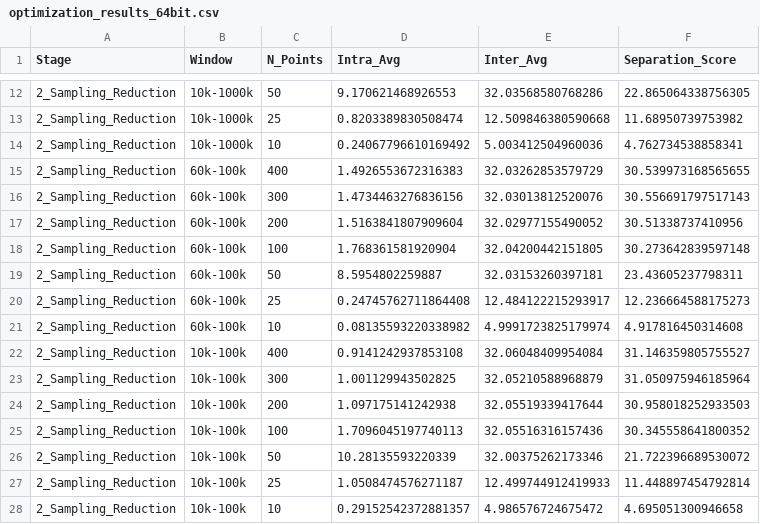
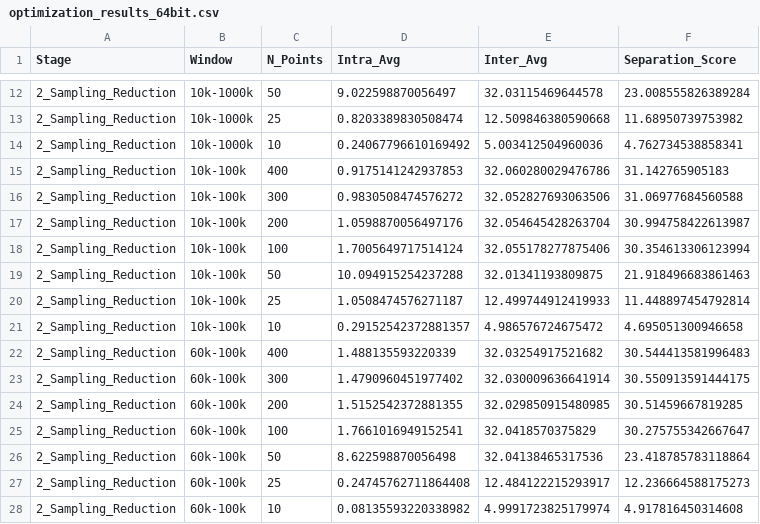
Before and after one commit to CEISCA-VT/Dual-subspace-SHM, a CSV file: 01_256reports_optimization/optimization_results_64bit.csv, drawn as a sheet; only a part is shown, gaps mark what is left out; the diff covers the shown part only.

```diff
--- a/01_256reports_optimization/optimization_results_64bit.csv
+++ b/01_256reports_optimization/optimization_results_64bit.csv
@@ -12,17 +12,17 @@ Stage,Window,N_Points,Intra_Avg,Inter_Avg,Separation_Score
-2_Sampling_Reduction,10k-1000k,50,9.170621468926553,32.03568580768286,22.865064338756305
+2_Sampling_Reduction,10k-1000k,50,9.022598870056497,32.03115469644578,23.008555826389284
 2_Sampling_Reduction,10k-1000k,25,0.8203389830508474,12.509846380590668,11.68950739753982
 2_Sampling_Reduction,10k-1000k,10,0.24067796610169492,5.003412504960036,4.762734538858341
-2_Sampling_Reduction,60k-100k,400,1.4926553672316383,32.03262853579729,30.539973168565655
-2_Sampling_Reduction,60k-100k,300,1.4734463276836156,32.03013812520076,30.556691797517143
-2_Sampling_Reduction,60k-100k,200,1.5163841807909604,32.02977155490052,30.51338737410956
-2_Sampling_Reduction,60k-100k,100,1.768361581920904,32.04200442151805,30.273642839597148
-2_Sampling_Reduction,60k-100k,50,8.5954802259887,32.03153260397181,23.43605237798311
+2_Sampling_Reduction,10k-100k,400,0.9175141242937853,32.060280029476786,31.142765905183
+2_Sampling_Reduction,10k-100k,300,0.9830508474576272,32.052827693063506,31.06977684560588
+2_Sampling_Reduction,10k-100k,200,1.0598870056497176,32.054645428263704,30.994758422613987
+2_Sampling_Reduction,10k-100k,100,1.7005649717514124,32.055178277875406,30.354613306123994
+2_Sampling_Reduction,10k-100k,50,10.094915254237288,32.01341193809875,21.918496683861463
+2_Sampling_Reduction,10k-100k,25,1.0508474576271187,12.499744912419933,11.448897454792814
+2_Sampling_Reduction,10k-100k,10,0.29152542372881357,4.986576724675472,4.695051300946658
+2_Sampling_Reduction,60k-100k,400,1.488135593220339,32.03254917521682,30.544413581996483
+2_Sampling_Reduction,60k-100k,300,1.4790960451977402,32.030009636641914,30.550913591444175
+2_Sampling_Reduction,60k-100k,200,1.5152542372881355,32.029850915480985,30.51459667819285
+2_Sampling_Reduction,60k-100k,100,1.7661016949152541,32.0418570375829,30.275755342667647
+2_Sampling_Reduction,60k-100k,50,8.622598870056498,32.04138465317536,23.418785783118864
 2_Sampling_Reduction,60k-100k,25,0.24745762711864408,12.484122215293917,12.236664588175273
 2_Sampling_Reduction,60k-100k,10,0.08135593220338982,4.9991723825179974,4.917816450314608
-2_Sampling_Reduction,10k-100k,400,0.9141242937853108,32.06048409954084,31.146359805755527
-2_Sampling_Reduction,10k-100k,300,1.001129943502825,32.05210588968879,31.050975946185964
-2_Sampling_Reduction,10k-100k,200,1.097175141242938,32.05519339417644,30.958018252933503
-2_Sampling_Reduction,10k-100k,100,1.7096045197740113,32.05516316157436,30.345558641800352
-2_Sampling_Reduction,10k-100k,50,10.28135593220339,32.00375262173346,21.722396689530072
-2_Sampling_Reduction,10k-100k,25,1.0508474576271187,12.499744912419933,11.448897454792814
-2_Sampling_Reduction,10k-100k,10,0.29152542372881357,4.986576724675472,4.695051300946658
```
Also changed, not shown: 30 edited cells elsewhere in this file, 01_256reports_optimization/optimization_results_128bit.csv, 01_256reports_optimization/optimization_results_256bit.csv, 37 other files.
